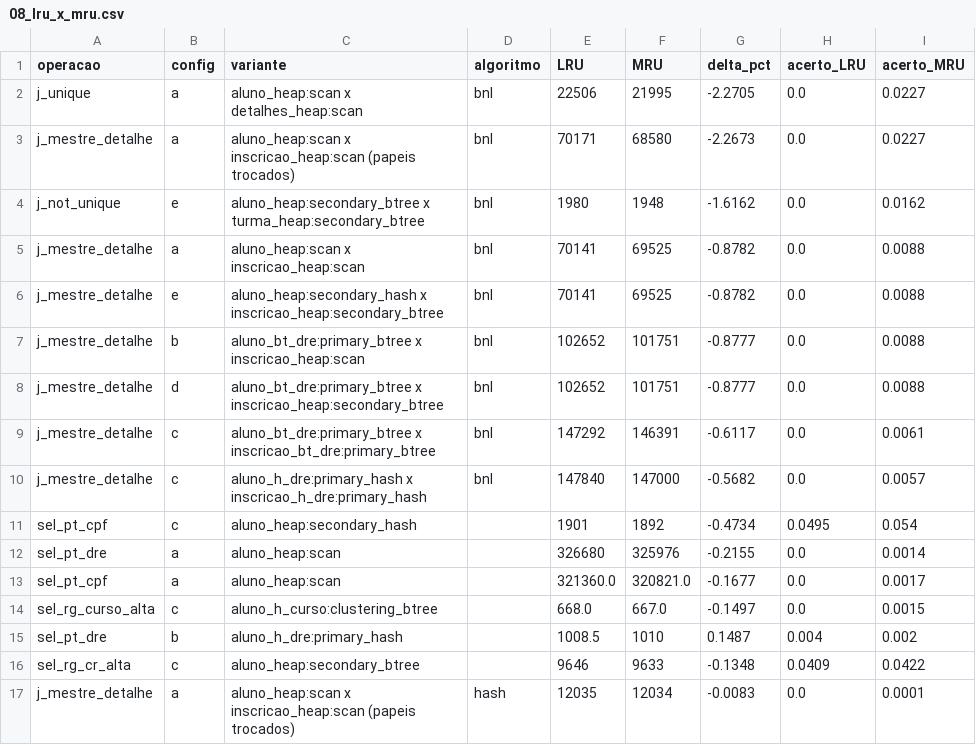
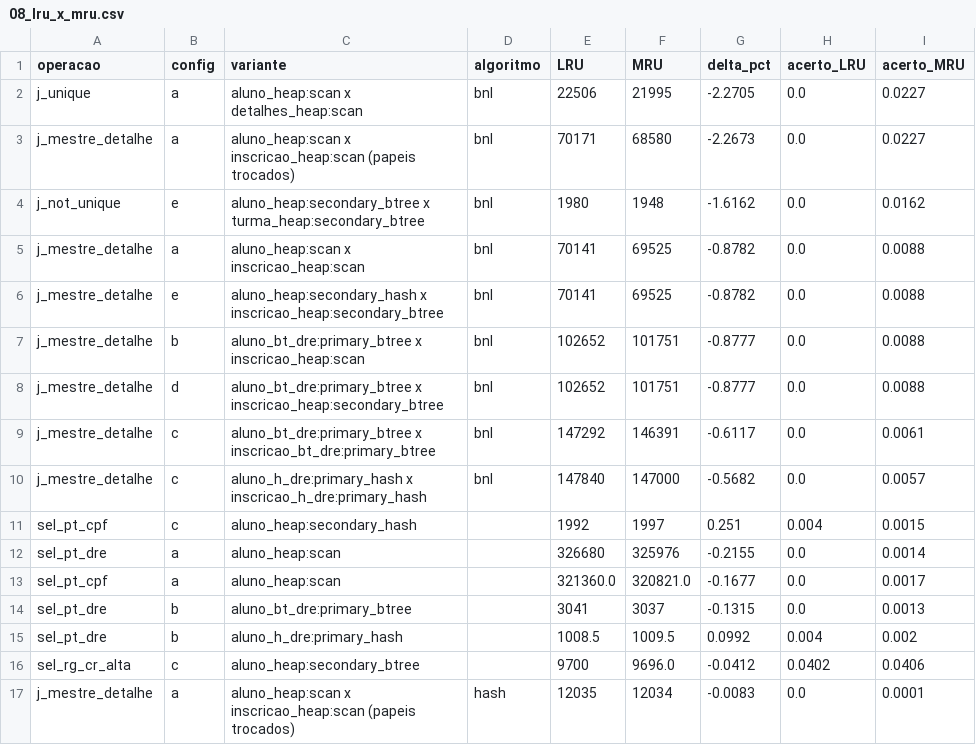
Before and after one commit to Feharia/Grupo-2---Avaliacao-2---SBD---UFRJ, a CSV file: PrototipoIA/Implementacao/resultados_exemplo/tabelas/08_lru_x_mru.csv, drawn as a sheet.

```diff
--- a/PrototipoIA/Implementacao/resultados_exemplo/tabelas/08_lru_x_mru.csv
+++ b/PrototipoIA/Implementacao/resultados_exemplo/tabelas/08_lru_x_mru.csv
@@ -10,8 +10,8 @@ j_mestre_detalhe,c,aluno_bt_dre:primary_btree x inscricao_bt_dre:primary_btree,b
 j_mestre_detalhe,c,aluno_h_dre:primary_hash x inscricao_h_dre:primary_hash,bnl,147840,147000,-0.5682,0.0,0.0057
-sel_pt_cpf,c,aluno_heap:secondary_hash,,1901,1892,-0.4734,0.0495,0.054
+sel_pt_cpf,c,aluno_heap:secondary_hash,,1992,1997,0.251,0.004,0.0015
 sel_pt_dre,a,aluno_heap:scan,,326680,325976,-0.2155,0.0,0.0014
 sel_pt_cpf,a,aluno_heap:scan,,321360.0,320821.0,-0.1677,0.0,0.0017
-sel_rg_curso_alta,c,aluno_h_curso:clustering_btree,,668.0,667.0,-0.1497,0.0,0.0015
-sel_pt_dre,b,aluno_h_dre:primary_hash,,1008.5,1010,0.1487,0.004,0.002
-sel_rg_cr_alta,c,aluno_heap:secondary_btree,,9646,9633,-0.1348,0.0409,0.0422
+sel_pt_dre,b,aluno_bt_dre:primary_btree,,3041,3037,-0.1315,0.0,0.0013
+sel_pt_dre,b,aluno_h_dre:primary_hash,,1008.5,1009.5,0.0992,0.004,0.002
+sel_rg_cr_alta,c,aluno_heap:secondary_btree,,9700,9696.0,-0.0412,0.0402,0.0406
 j_mestre_detalhe,a,aluno_heap:scan x inscricao_heap:scan (papeis trocados),hash,12035,12034,-0.0083,0.0,0.0001
```
Also changed, not shown: PrototipoIA/Implementacao/resultados_exemplo/fases.csv, PrototipoIA/Implementacao/resultados_exemplo/resultados.csv, 32 other files.
